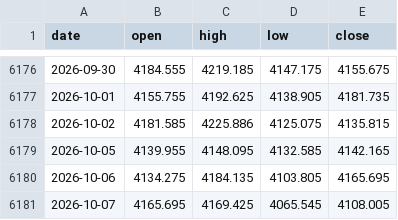
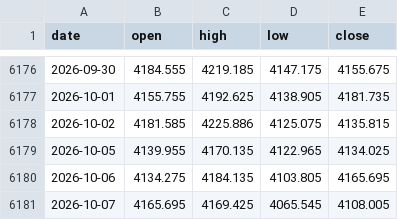
Before and after one commit to AnasKhan2581-star/SmartMoneyBOS, a CSV file: data/xauusd_1d.csv, drawn as a sheet; only a part is shown, gaps mark what is left out.

```diff
--- a/data/xauusd_1d.csv
+++ b/data/xauusd_1d.csv
@@ -6178,3 +6178,3 @@ date,open,high,low,close
 2026-10-02,4181.585,4225.886,4125.075,4135.815
-2026-10-05,4139.955,4148.095,4132.585,4142.165
+2026-10-05,4139.955,4170.135,4122.965,4134.025
 2026-10-06,4134.275,4184.135,4103.805,4165.695
```
